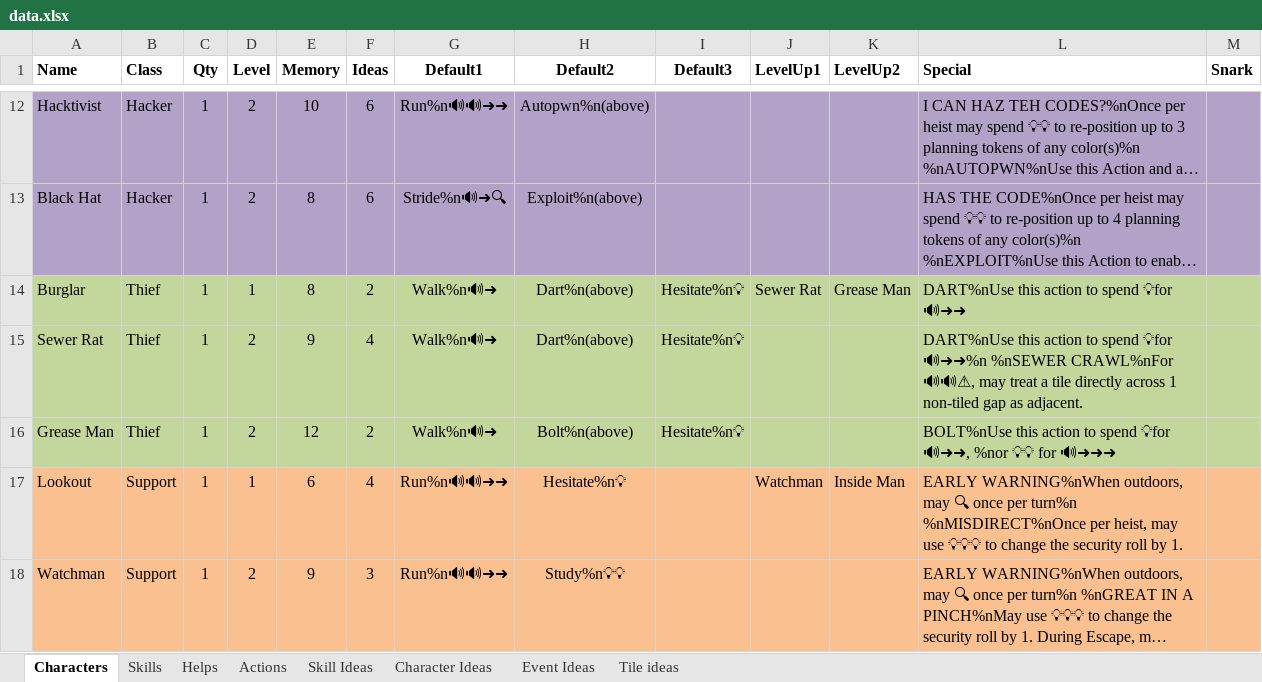
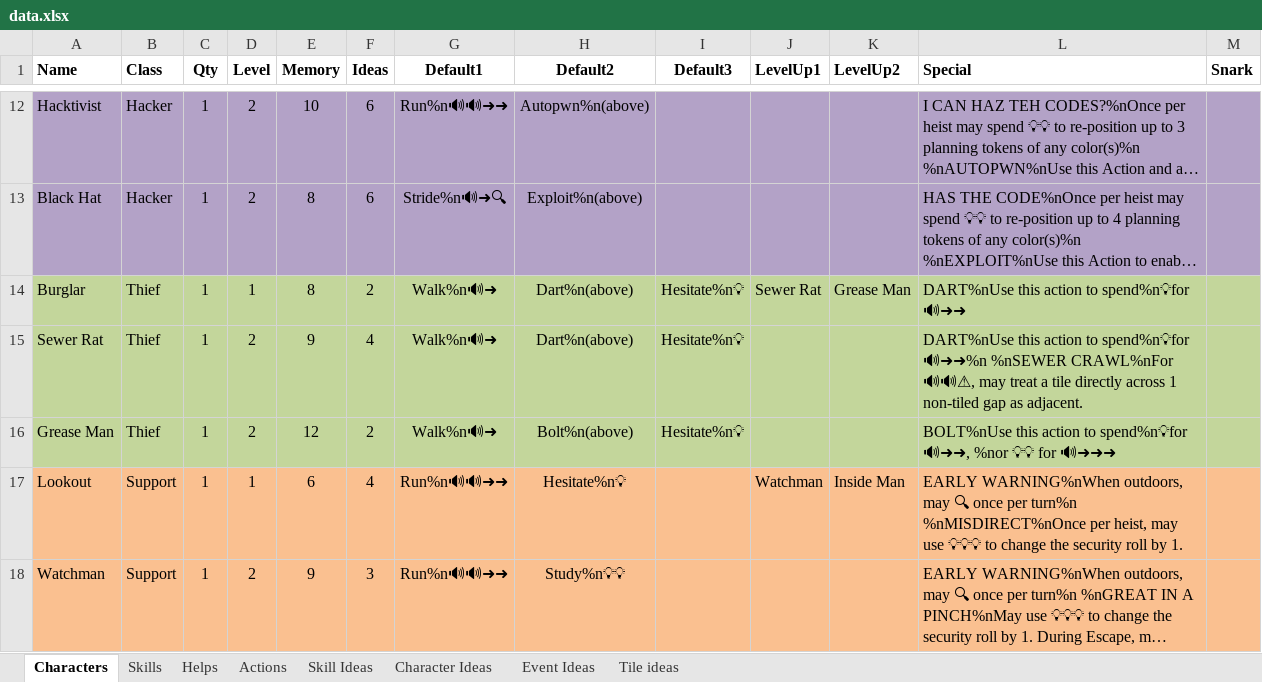
Before and after one commit to andymeneely/project-timber-wolf, an Excel workbook: data/data.xlsx, sheet Characters, drawn as a sheet; only a part is shown, gaps mark what is left out; long unchanged cells end in …; values as stored, in another font and other column widths than the file's, no borders; the diff names each change by its address in the sheet, - before the commit and + after, or states it on an @@ line.

Commit message:
characters: add shadows, tweak artwork

```diff
--- a/data/data.xlsx (sheet Characters)
+++ b/data/data.xlsx (sheet Characters)
-L14 (Special): DART%nUse this action to spend 💡for 🔊➜➜
+L14 (Special): DART%nUse this action to spend%n💡for 🔊➜➜
-L15 (Special): …action to spend 💡for 🔊➜➜%n %nSEWER…
+L15 (Special): …action to spend%n💡for 🔊➜➜%n %nSEWER…
-L16 (Special): …action to spend 💡for 🔊➜➜, %nor…
+L16 (Special): …action to spend%n💡for 🔊➜➜, %nor…
```
Also changed, not shown: 26 other files.
